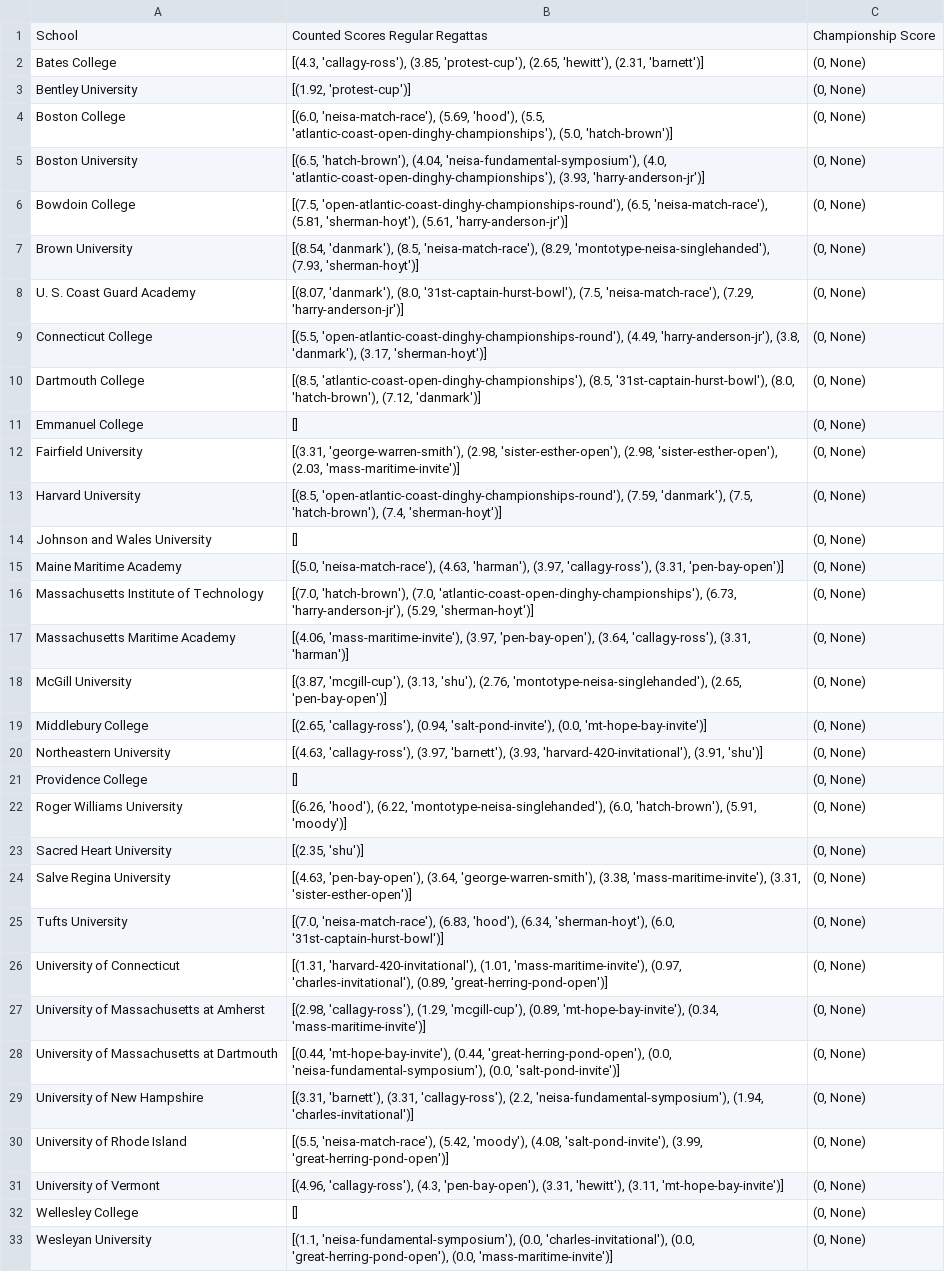
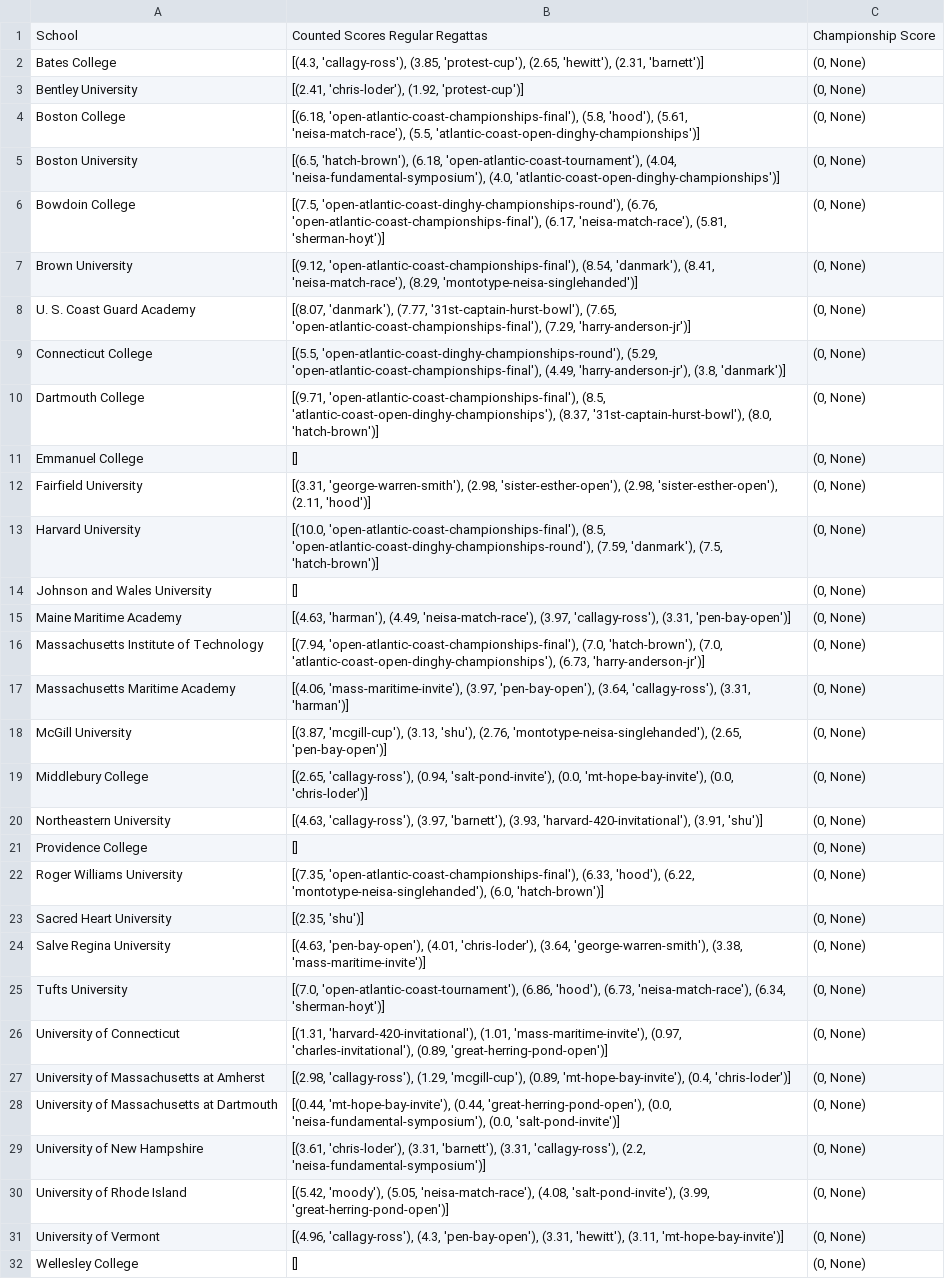
Before and after one commit to shaynebersin/NEISA-rankings, a CSV file: component_scores.csv, drawn as a sheet; only a part is shown; the shorter side is filled out with more unchanged rows; the diff covers the shown part only; the diff names each change by its address in the sheet, - before the commit and + after, or states it on an @@ line.

```diff
--- a/component_scores.csv
+++ b/component_scores.csv
-B3: [(1.92, 'protest-cup')]
+B3: [(2.41, 'chris-loder'), (1.92, 'protest-cup')]
-B4: [(6.0, 'neisa-match-race'), (5.69, 'hood'), (5.5, 'atlantic-coast-open-dinghy-championships'), (5.0, 'hatch-brown')]
+B4: [(6.18, 'open-atlantic-coast-championships-final'), (5.8, 'hood'), (5.61, 'neisa-match-race'), (5.5, 'atlantic-coast-open-dinghy-championships')]
-B5: [(6.5, 'hatch-brown'), (4.04, 'neisa-fundamental-symposium'), (4.0, 'atlantic-coast-open-dinghy-championships'), (3.93, 'harry-anderson-jr')]
+B5: [(6.5, 'hatch-brown'), (6.18, 'open-atlantic-coast-tournament'), (4.04, 'neisa-fundamental-symposium'), (4.0, 'atlantic-coast-open-dinghy-championships')]
-B6: [(7.5, 'open-atlantic-coast-dinghy-championships-round'), (6.5, 'neisa-match-race'), (5.81, 'sherman-hoyt'), (5.61, 'harry-anderson-jr')]
+B6: [(7.5, 'open-atlantic-coast-dinghy-championships-round'), (6.76, 'open-atlantic-coast-championships-final'), (6.17, 'neisa-match-race'), (5.81, 'sherman-hoyt')]
-B7: [(8.54, 'danmark'), (8.5, 'neisa-match-race'), (8.29, 'montotype-neisa-singlehanded'), (7.93, 'sherman-hoyt')]
+B7: [(9.12, 'open-atlantic-coast-championships-final'), (8.54, 'danmark'), (8.41, 'neisa-match-race'), (8.29, 'montotype-neisa-singlehanded')]
-B8: [(8.07, 'danmark'), (8.0, '31st-captain-hurst-bowl'), (7.5, 'neisa-match-race'), (7.29, 'harry-anderson-jr')]
+B8: [(8.07, 'danmark'), (7.77, '31st-captain-hurst-bowl'), (7.65, 'open-atlantic-coast-championships-final'), (7.29, 'harry-anderson-jr')]
-B9: [(5.5, 'open-atlantic-coast-dinghy-championships-round'), (4.49, 'harry-anderson-jr'), (3.8, 'danmark'), (3.17, 'sherman-hoyt')]
+B9: [(5.5, 'open-atlantic-coast-dinghy-championships-round'), (5.29, 'open-atlantic-coast-championships-final'), (4.49, 'harry-anderson-jr'), (3.8, 'danmark')]
-B10: [(8.5, 'atlantic-coast-open-dinghy-championships'), (8.5, '31st-captain-hurst-bowl'), (8.0, 'hatch-brown'), (7.12, 'danmark')]
+B10: [(9.71, 'open-atlantic-coast-championships-final'), (8.5, 'atlantic-coast-open-dinghy-championships'), (8.37, '31st-captain-hurst-bowl'), (8.0, 'hatch-brown')]
-B12: …(2.98, 'sister-esther-open'), (2.03, 'mass-maritime-invite')]
+B12: …(2.98, 'sister-esther-open'), (2.11, 'hood')]
-B13: [(8.5, 'open-atlantic-coast-dinghy-championships-round'), (7.59, 'danmark'), (7.5, 'hatch-brown'), (7.4, 'sherman-hoyt')]
+B13: [(10.0, 'open-atlantic-coast-championships-final'), (8.5, 'open-atlantic-coast-dinghy-championships-round'), (7.59, 'danmark'), (7.5, 'hatch-brown')]
-B15: [(5.0, 'neisa-match-race'), (4.63, 'harman'), (3.97, 'callagy-ross'),…
+B15: [(4.63, 'harman'), (4.49, 'neisa-match-race'), (3.97, 'callagy-ross'),…
-B16: [(7.0, 'hatch-brown'), (7.0, 'atlantic-coast-open-dinghy-championships'), (6.73, 'harry-anderson-jr'), (5.29, 'sherman-hoyt')]
+B16: [(7.94, 'open-atlantic-coast-championships-final'), (7.0, 'hatch-brown'), (7.0, 'atlantic-coast-open-dinghy-championships'), (6.73, 'harry-anderson-jr')]
-B19: …'salt-pond-invite'), (0.0, 'mt-hope-bay-invite')]
+B19: …'salt-pond-invite'), (0.0, 'mt-hope-bay-invite'), (0.0, 'chris-loder')]
-B22: [(6.26, 'hood'), (6.22, 'montotype-neisa-singlehanded'), (6.0, 'hatch-brown'), (5.91, 'moody')]
+B22: [(7.35, 'open-atlantic-coast-championships-final'), (6.33, 'hood'), (6.22, 'montotype-neisa-singlehanded'), (6.0, 'hatch-brown')]
-B24: [(4.63, 'pen-bay-open'), (3.64, 'george-warren-smith'), (3.38, 'mass-maritime-invite'), (3.31, 'sister-esther-open')]
+B24: [(4.63, 'pen-bay-open'), (4.01, 'chris-loder'), (3.64, 'george-warren-smith'), (3.38, 'mass-maritime-invite')]
-B25: [(7.0, 'neisa-match-race'), (6.83, 'hood'), (6.34, 'sherman-hoyt'), (6.0, '31st-captain-hurst-bowl')]
+B25: [(7.0, 'open-atlantic-coast-tournament'), (6.86, 'hood'), (6.73, 'neisa-match-race'), (6.34, 'sherman-hoyt')]
-B27: …(0.89, 'mt-hope-bay-invite'), (0.34, 'mass-maritime-invite')]
+B27: …(0.89, 'mt-hope-bay-invite'), (0.4, 'chris-loder')]
-B29: [(3.31, 'barnett'), (3.31, 'callagy-ross'), (2.2, 'neisa-fundamental-symposium'), (1.94, 'charles-invitational')]
+B29: [(3.61, 'chris-loder'), (3.31, 'barnett'), (3.31, 'callagy-ross'), (2.2, 'neisa-fundamental-symposium')]
-B30: [(5.5, 'neisa-match-race'), (5.42, 'moody'), (4.08, 'salt-pond-invite'),…
+B30: [(5.42, 'moody'), (5.05, 'neisa-match-race'), (4.08, 'salt-pond-invite'),…
```
Also changed, not shown: 3 edited cells elsewhere in this file, rankings.csv, womens_component_scores.csv, 1 other file.
